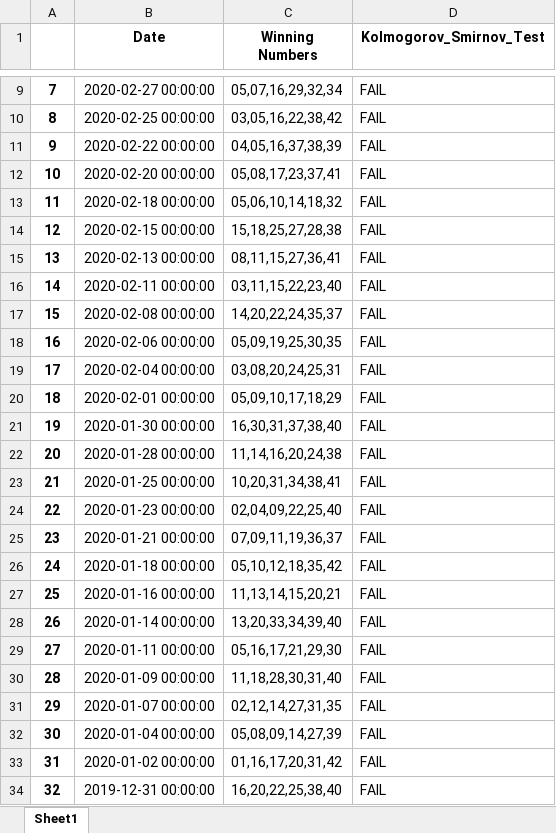
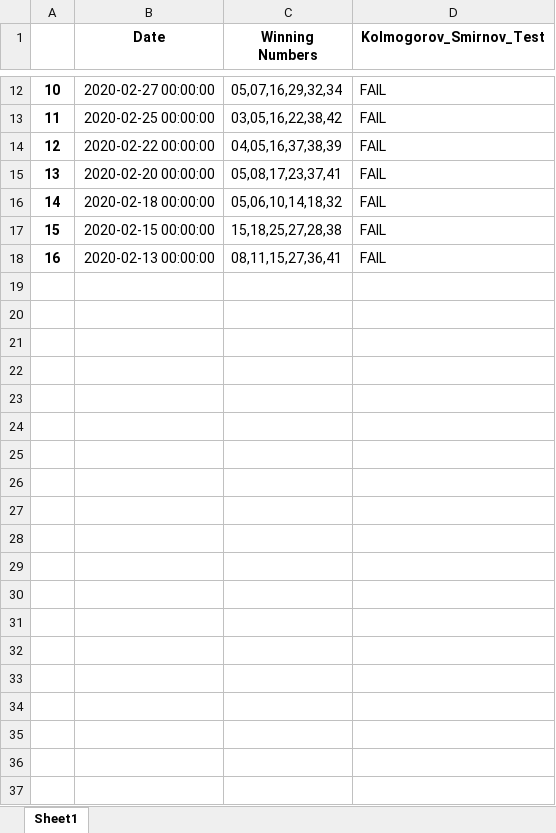
Before and after one commit to Jared-Caraan/Lotto_Analysis, an Excel workbook: Data_Gathering/RNG_test.xlsx, sheet Sheet1, drawn as a sheet; only a part is shown, gaps mark what is left out; values as stored, in another font and other column widths than the file's, no borders; removed rows and columns are numbered as before the commit, all else as after; the diff covers the shown part only; the diff names each change by its address in the sheet, - before the commit and + after, or states it on an @@ line.

Commit message:
refactored scripts
-added excel sheet to zscore
-added filename to config
-updated excel sheets
-logs

```diff
--- a/Data_Gathering/RNG_test.xlsx (sheet Sheet1)
+++ b/Data_Gathering/RNG_test.xlsx (sheet Sheet1)
@@ column A renumbered between rows 5 and 18 @@
-row 16: 14 | 2020-02-11 00:00:00 | 03,11,15,22,23,40 | FAIL
-row 17: 15 | 2020-02-08 00:00:00 | 14,20,22,24,35,37 | FAIL
-row 18: 16 | 2020-02-06 00:00:00 | 05,09,19,25,30,35 | FAIL
-row 19: 17 | 2020-02-04 00:00:00 | 03,08,20,24,25,31 | FAIL
-row 20: 18 | 2020-02-01 00:00:00 | 05,09,10,17,18,29 | FAIL
-row 21: 19 | 2020-01-30 00:00:00 | 16,30,31,37,38,40 | FAIL
-row 22: 20 | 2020-01-28 00:00:00 | 11,14,16,20,24,38 | FAIL
-row 23: 21 | 2020-01-25 00:00:00 | 10,20,31,34,38,41 | FAIL
-row 24: 22 | 2020-01-23 00:00:00 | 02,04,09,22,25,40 | FAIL
-row 25: 23 | 2020-01-21 00:00:00 | 07,09,11,19,36,37 | FAIL
-row 26: 24 | 2020-01-18 00:00:00 | 05,10,12,18,35,42 | FAIL
-row 27: 25 | 2020-01-16 00:00:00 | 11,13,14,15,20,21 | FAIL
-row 28: 26 | 2020-01-14 00:00:00 | 13,20,33,34,39,40 | FAIL
-row 29: 27 | 2020-01-11 00:00:00 | 05,16,17,21,29,30 | FAIL
-row 30: 28 | 2020-01-09 00:00:00 | 11,18,28,30,31,40 | FAIL
-row 31: 29 | 2020-01-07 00:00:00 | 02,12,14,27,31,35 | FAIL
-row 32: 30 | 2020-01-04 00:00:00 | 05,08,09,14,27,39 | FAIL
-row 33: 31 | 2020-01-02 00:00:00 | 01,16,17,20,31,42 | FAIL
-row 34: 32 | 2019-12-31 00:00:00 | 16,20,22,25,38,40 | FAIL
```
Also changed, not shown: 3 added rows and 45 removed rows elsewhere in this sheet, 6 other files.
